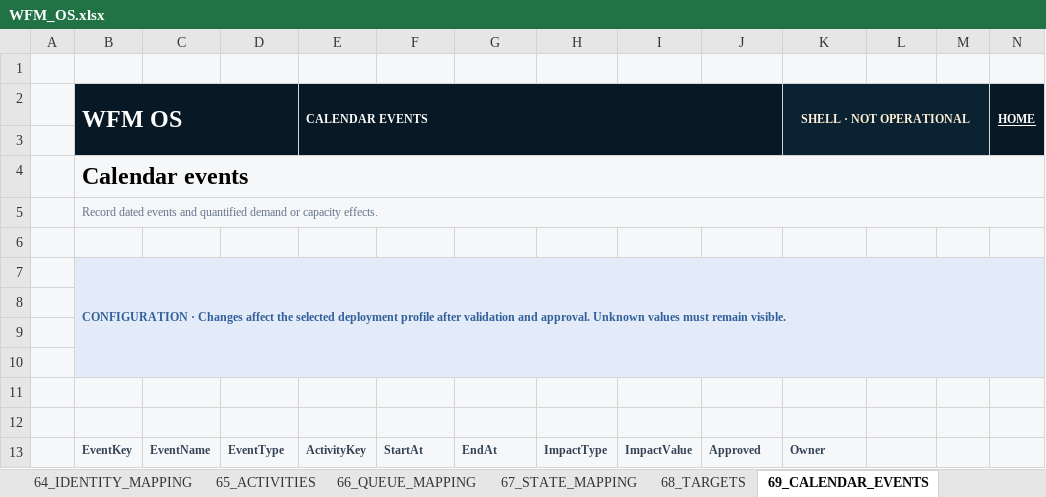
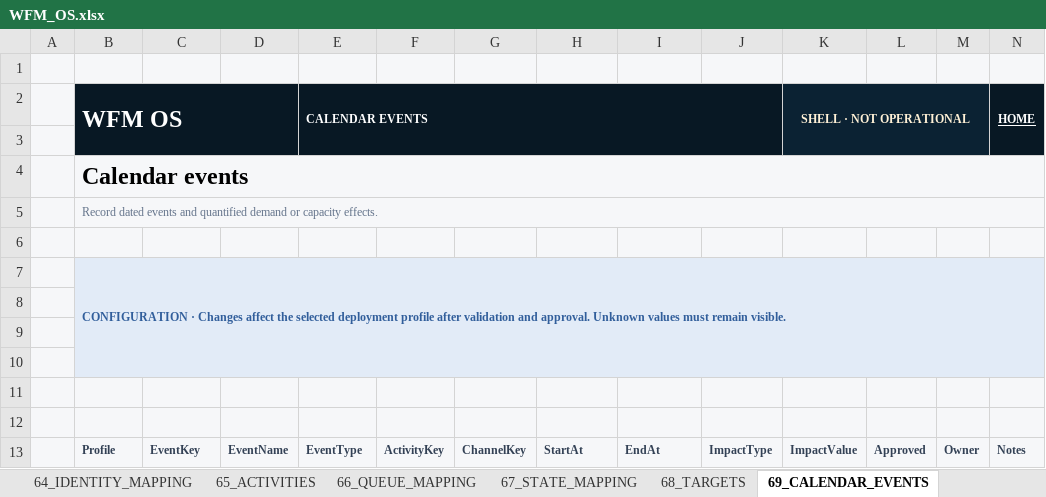
Before and after one commit to 44rive/WFM-OS, an Excel workbook: 01_Application/WFM_OS.xlsx, sheet 69_CALENDAR_EVENTS, drawn as a sheet; only a part is shown; values as stored, in another font and other column widths than the file's, no borders; table styles not drawn; removed rows and columns are numbered as before the commit, all else as after; rows hold the shown columns only; the diff names each change by its address in the sheet, - before the commit and + after, or states it on an @@ line.

```diff
--- a/01_Application/WFM_OS.xlsx (sheet 69_CALENDAR_EVENTS)
+++ b/01_Application/WFM_OS.xlsx (sheet 69_CALENDAR_EVENTS)
-row 13:  | EventKey | EventName | EventType | ActivityKey | StartAt | EndAt | ImpactType | ImpactValue | Approved | Owner
+row 13:  | Profile | EventKey | EventName | EventType | ActivityKey | ChannelKey | StartAt | EndAt | ImpactType | ImpactValue | Approved | Owner | Notes
```
Also changed, not shown: sheet 80_FORECAST_OVERRIDES, sheet 61_FIELD_MAPPING, sheet 83_SCENARIO_INPUTS, sheet 02_DATA_QUALITY, sheet 99_BUILD_INFO, sheet 00_HOME, other sheet tabs, 1 other file.
